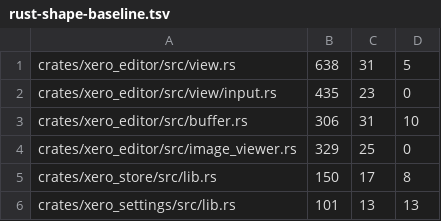
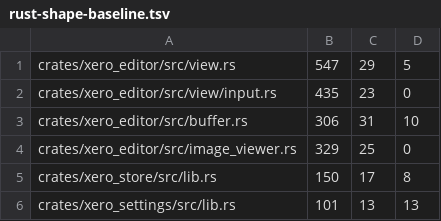
Before and after one commit to mpalczew/xenon, a TSV file: scripts/rust-shape-baseline.tsv, drawn as a sheet.

```diff
--- a/scripts/rust-shape-baseline.tsv
+++ b/scripts/rust-shape-baseline.tsv
@@ -1,2 +1,2 @@
-crates/xero_editor/src/view.rs	638	31	5
+crates/xero_editor/src/view.rs	547	29	5
 crates/xero_editor/src/view/input.rs	435	23	0
```
Also changed, not shown: 14 other files.
